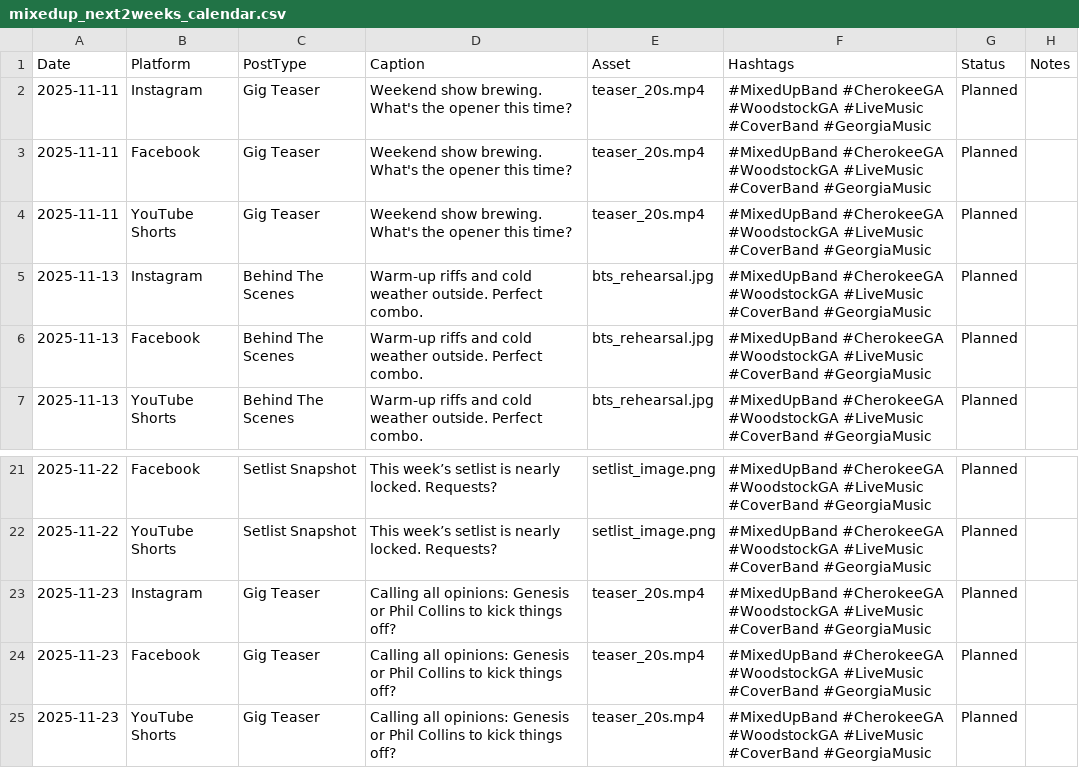
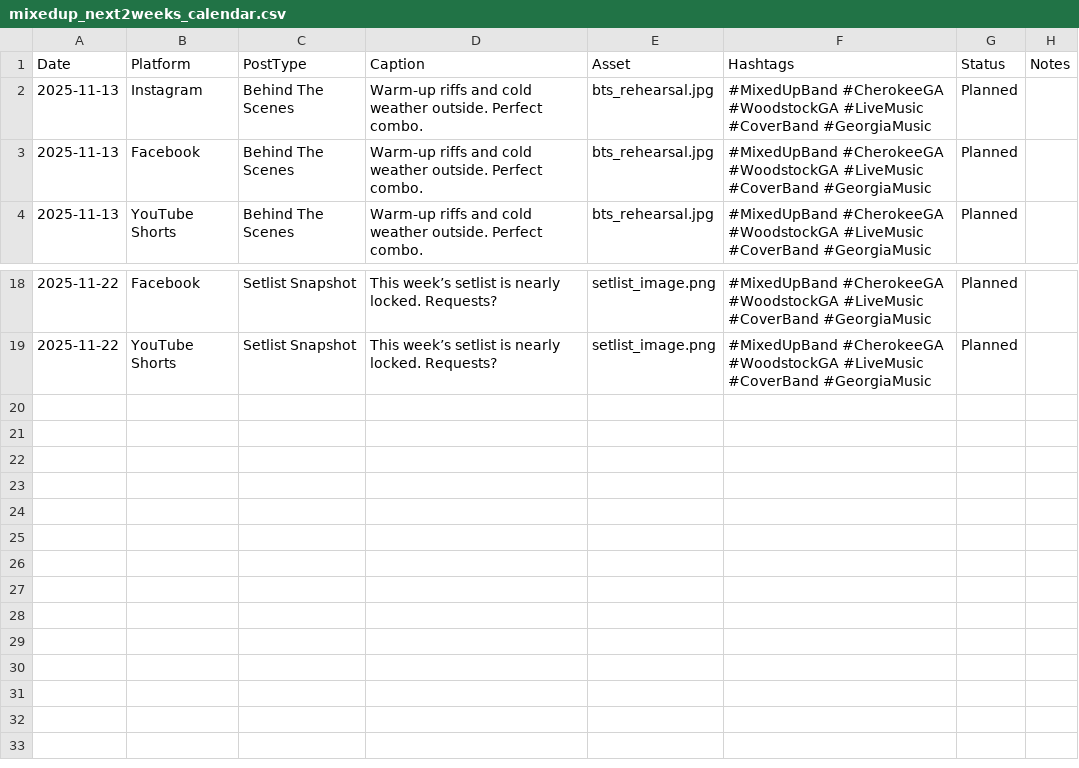
Before and after one commit to simmonsbrian/mixedup-social-manager-agent, a CSV file: posts/mixedup_next2weeks_calendar.csv, drawn as a sheet; only a part is shown, gaps mark what is left out; the diff names each change by its address in the sheet, - before the commit and + after, or states it on an @@ line.

```diff
--- a/posts/mixedup_next2weeks_calendar.csv
+++ b/posts/mixedup_next2weeks_calendar.csv
-row 2: 2025-11-11 | Instagram | Gig Teaser | Weekend show brewing. What's the opener this time? | teaser_20s.mp4 | #MixedUpBand #CherokeeGA #WoodstockGA #LiveMusic #CoverBand #GeorgiaMusic | Planned
-row 3: 2025-11-11 | Facebook | Gig Teaser | Weekend show brewing. What's the opener this time? | teaser_20s.mp4 | #MixedUpBand #CherokeeGA #WoodstockGA #LiveMusic #CoverBand #GeorgiaMusic | Planned
-row 4: 2025-11-11 | YouTube Shorts | Gig Teaser | Weekend show brewing. What's the opener this time? | teaser_20s.mp4 | #MixedUpBand #CherokeeGA #WoodstockGA #LiveMusic #CoverBand #GeorgiaMusic | Planned
-row 23: 2025-11-23 | Instagram | Gig Teaser | Calling all opinions: Genesis or Phil Collins to kick things off? | teaser_20s.mp4 | #MixedUpBand #CherokeeGA #WoodstockGA #LiveMusic #CoverBand #GeorgiaMusic | Planned
-row 24: 2025-11-23 | Facebook | Gig Teaser | Calling all opinions: Genesis or Phil Collins to kick things off? | teaser_20s.mp4 | #MixedUpBand #CherokeeGA #WoodstockGA #LiveMusic #CoverBand #GeorgiaMusic | Planned
-row 25: 2025-11-23 | YouTube Shorts | Gig Teaser | Calling all opinions: Genesis or Phil Collins to kick things off? | teaser_20s.mp4 | #MixedUpBand #CherokeeGA #WoodstockGA #LiveMusic #CoverBand #GeorgiaMusic | Planned
```
Also changed, not shown: posts/drafts/mixedup_ai_calendar.csv, 3 other files.
